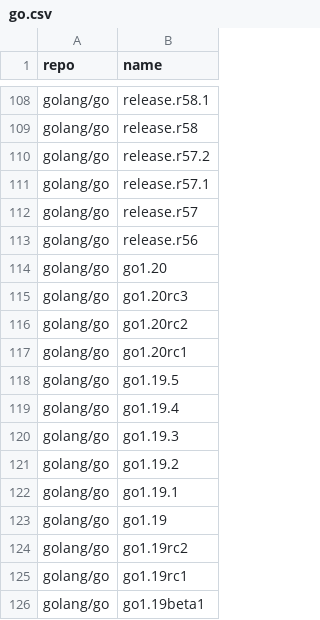
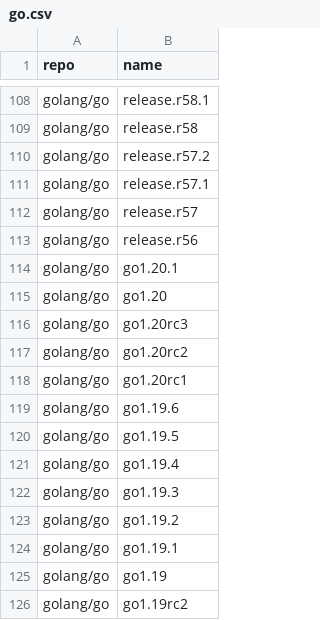
Before and after one commit to takokun778/golang-tag, a CSV file: data/go.csv, drawn as a sheet; only a part is shown, gaps mark what is left out; the shorter side is filled out with more unchanged rows; the diff names each change by its address in the sheet, - before the commit and + after, or states it on an @@ line.

```diff
--- a/data/go.csv
+++ b/data/go.csv
+row 114: golang/go | go1.20.1
+row 119: golang/go | go1.19.6
```
